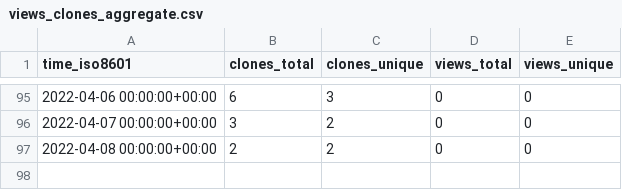
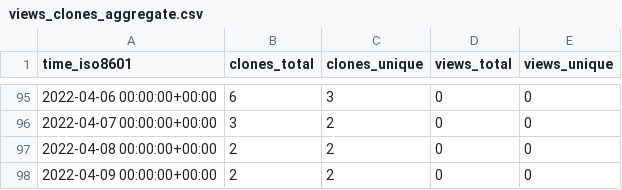
Before and after one commit to chjch/LAA6656, a CSV file: chjch/LAA6656/ghrs-data/views_clones_aggregate.csv, drawn as a sheet; only a part is shown, gaps mark what is left out.

```diff
--- a/chjch/LAA6656/ghrs-data/views_clones_aggregate.csv
+++ b/chjch/LAA6656/ghrs-data/views_clones_aggregate.csv
@@ -97 +97,2 @@ time_iso8601,clones_total,clones_unique,views_total,views_unique
 2022-04-08 00:00:00+00:00,2,2,0,0
+2022-04-09 00:00:00+00:00,2,2,0,0
```
Also changed, not shown: 1 other file.
